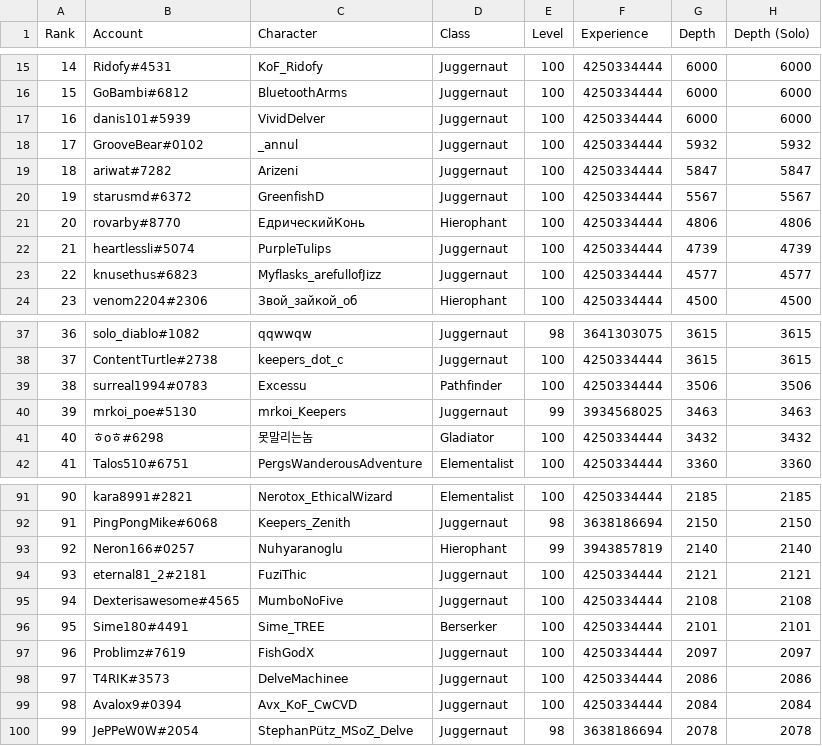
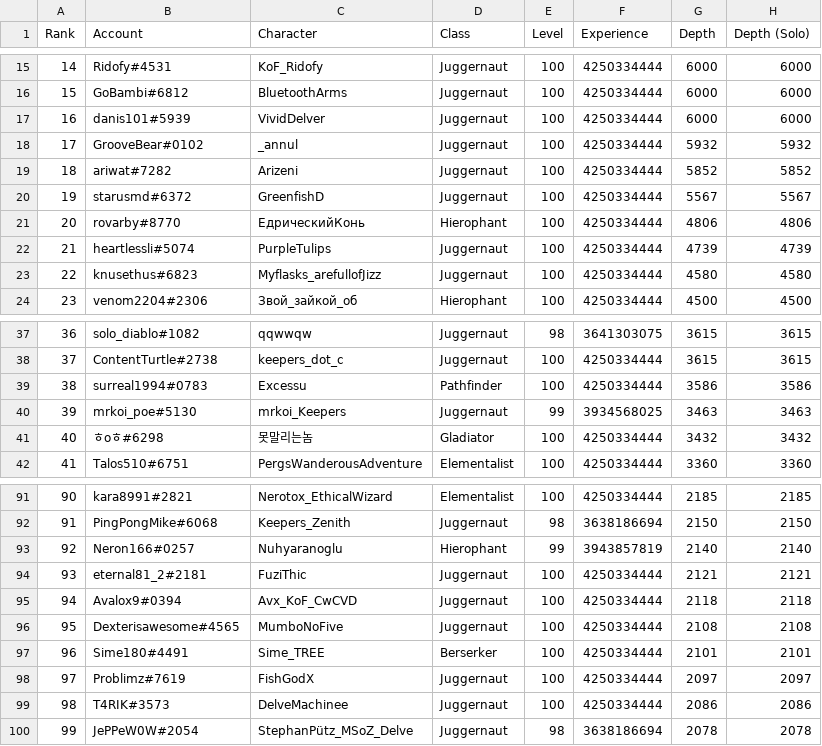
Before and after one commit to danis101/poe-ladder, a TSV file: data/keepers-delve.tsv, drawn as a sheet; only a part is shown, gaps mark what is left out; removed rows and columns are numbered as before the commit, all else as after; the diff names each change by its address in the sheet, - before the commit and + after, or states it on an @@ line.

```diff
--- a/data/keepers-delve.tsv
+++ b/data/keepers-delve.tsv
-G19 (Depth): 5847
+G19 (Depth): 5852
-H19 (Depth (Solo)): 5847
+H19 (Depth (Solo)): 5852
-G23 (Depth): 4577
+G23 (Depth): 4580
-H23 (Depth (Solo)): 4577
+H23 (Depth (Solo)): 4580
-G39 (Depth): 3506
+G39 (Depth): 3586
-H39 (Depth (Solo)): 3506
+H39 (Depth (Solo)): 3586
+row 95: 94 | Avalox9#0394 | Avx_KoF_CwCVD | Juggernaut | 100 | 4250334444 | 2118 | 2118
@@ column A (Rank) renumbered between rows 96 and 99 @@
-row 99: 98 | Avalox9#0394 | Avx_KoF_CwCVD | Juggernaut | 100 | 4250334444 | 2084 | 2084
```
